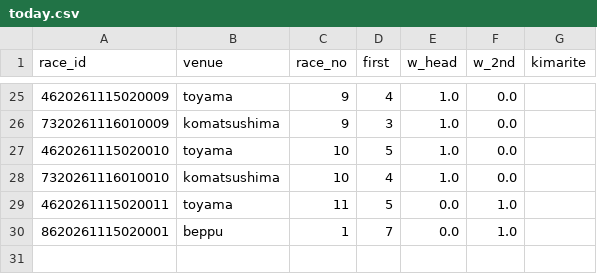
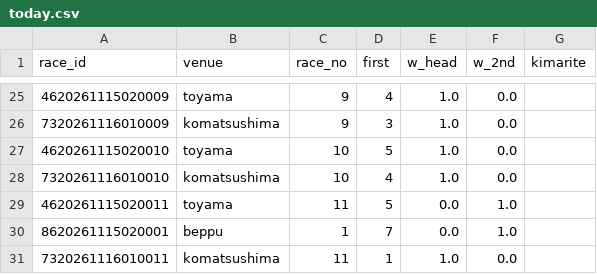
Before and after one commit to basebull120809-boop/keirin-ev, a CSV file: data/live/2026-11-16/today.csv, drawn as a sheet; only a part is shown, gaps mark what is left out; the diff names each change by its address in the sheet, - before the commit and + after, or states it on an @@ line.

```diff
--- a/data/live/2026-11-16/today.csv
+++ b/data/live/2026-11-16/today.csv
+row 31: 7320261116010011 | komatsushima | 11 | 1 | 1.0 | 0.0
```
Also changed, not shown: data/live/2026-11-16/results.csv, 2 other files.
